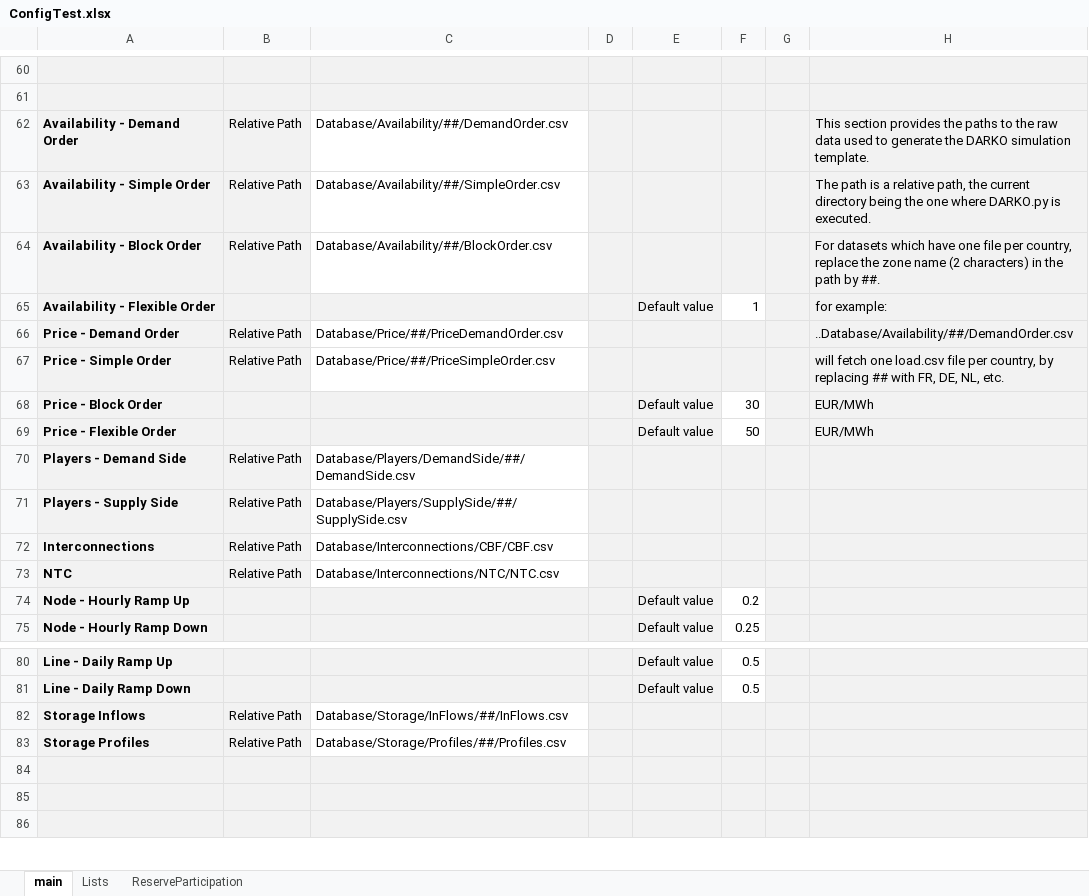
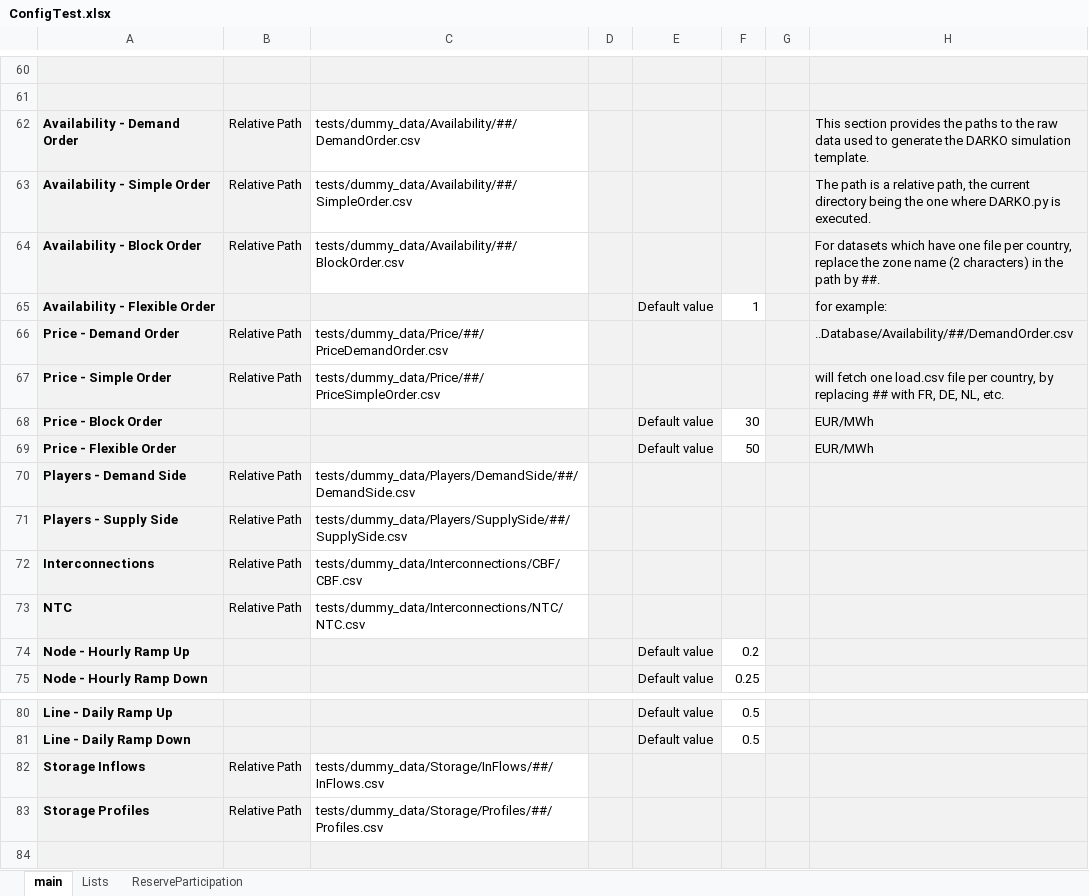
Before and after one commit to MPavicevic/DARKO, an Excel workbook: ConfigFiles/ConfigTest.xlsx, sheet main, drawn as a sheet; only a part is shown, gaps mark what is left out; the shorter side is filled out with more unchanged rows; values as stored, in another font and other column widths than the file's, no borders; the diff names each change by its address in the sheet, - before the commit and + after, or states it on an @@ line.

```diff
--- a/ConfigFiles/ConfigTest.xlsx (sheet main)
+++ b/ConfigFiles/ConfigTest.xlsx (sheet main)
-C62: Database/Availability/##/DemandOrder.csv
+C62: tests/dummy_data/Availability/##/DemandOrder.csv
-C63: Database/Availability/##/SimpleOrder.csv
+C63: tests/dummy_data/Availability/##/SimpleOrder.csv
-C64: Database/Availability/##/BlockOrder.csv
+C64: tests/dummy_data/Availability/##/BlockOrder.csv
-C66: Database/Price/##/PriceDemandOrder.csv
+C66: tests/dummy_data/Price/##/PriceDemandOrder.csv
-C67: Database/Price/##/PriceSimpleOrder.csv
+C67: tests/dummy_data/Price/##/PriceSimpleOrder.csv
-C70: Database/Players/DemandSide/##/DemandSide.csv
+C70: tests/dummy_data/Players/DemandSide/##/DemandSide.csv
-C71: Database/Players/SupplySide/##/SupplySide.csv
+C71: tests/dummy_data/Players/SupplySide/##/SupplySide.csv
-C72: Database/Interconnections/CBF/CBF.csv
+C72: tests/dummy_data/Interconnections/CBF/CBF.csv
-C73: Database/Interconnections/NTC/NTC.csv
+C73: tests/dummy_data/Interconnections/NTC/NTC.csv
-C82: Database/Storage/InFlows/##/InFlows.csv
+C82: tests/dummy_data/Storage/InFlows/##/InFlows.csv
-C83: Database/Storage/Profiles/##/Profiles.csv
+C83: tests/dummy_data/Storage/Profiles/##/Profiles.csv
```
Also changed, not shown: 3 other files.
